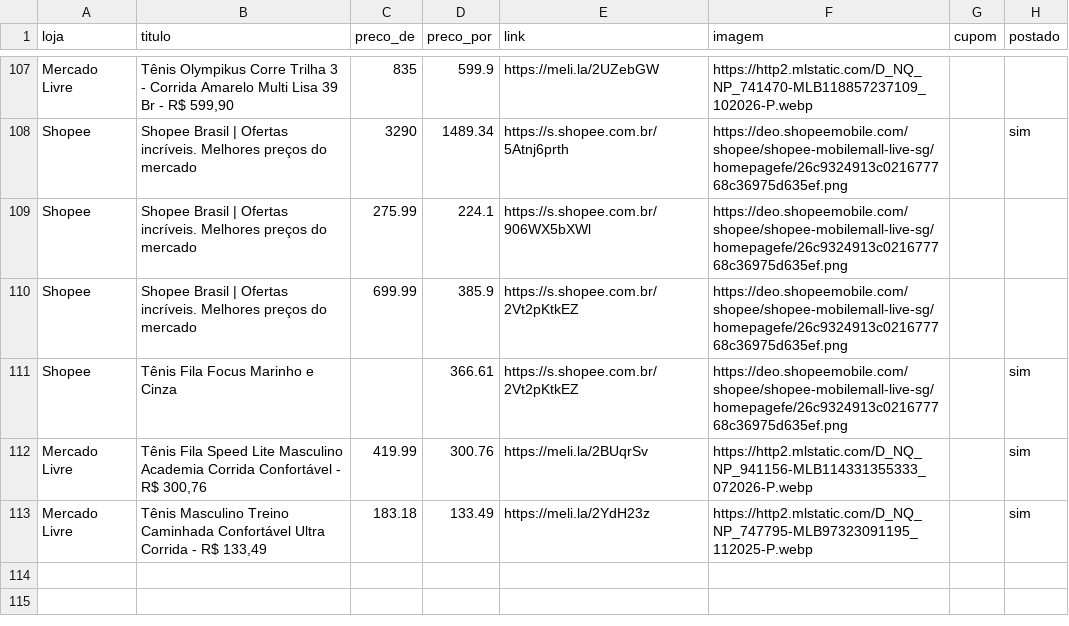
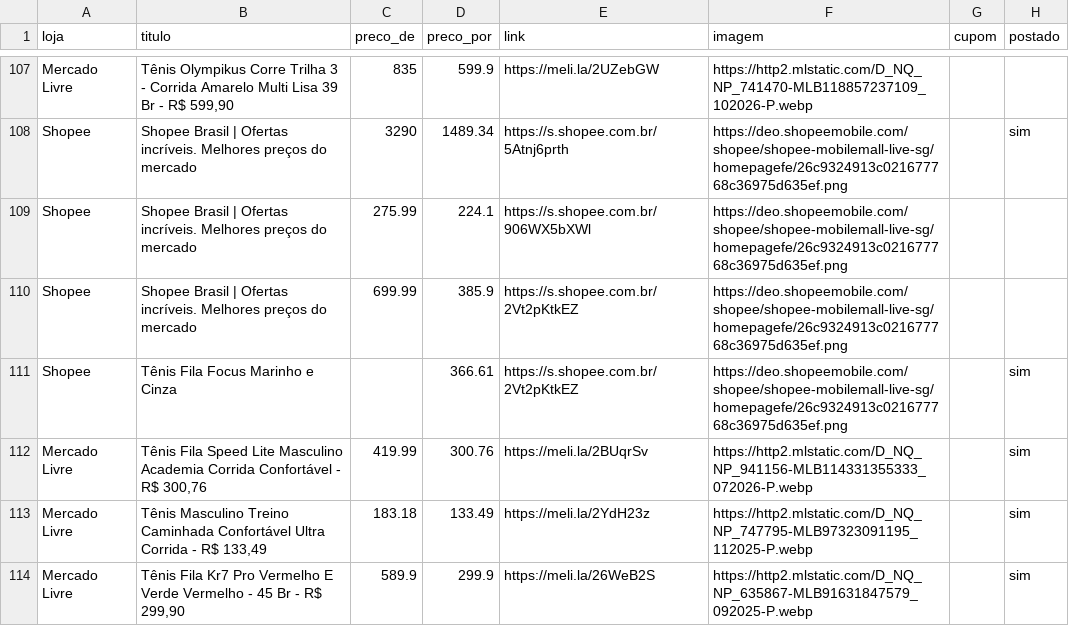
Before and after one commit to sidneifs/promo, a CSV file: produtos.csv, drawn as a sheet; only a part is shown, gaps mark what is left out; the diff names each change by its address in the sheet, - before the commit and + after, or states it on an @@ line.

Commit message:
atualiza produtos 2026-11-06 17:13

```diff
--- a/produtos.csv
+++ b/produtos.csv
+row 114: Mercado Livre | Tênis Fila Kr7 Pro Vermelho E Verde Vermelho - 45 Br - R$ 299,90 | 589.9 | 299.9 | https://meli.la/26WeB2S | https://http2.mlstatic.com/D_NQ_NP_635867-MLB91631847579_092025-P.webp |  | sim
```
